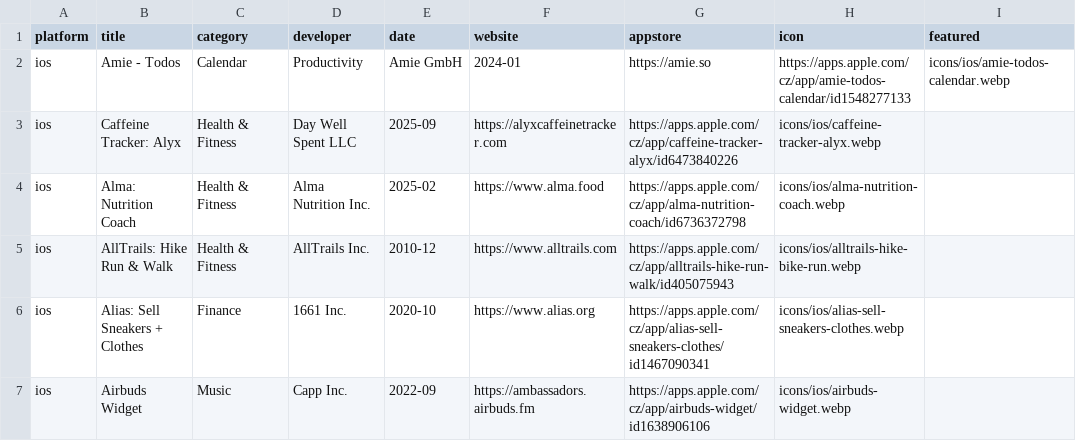
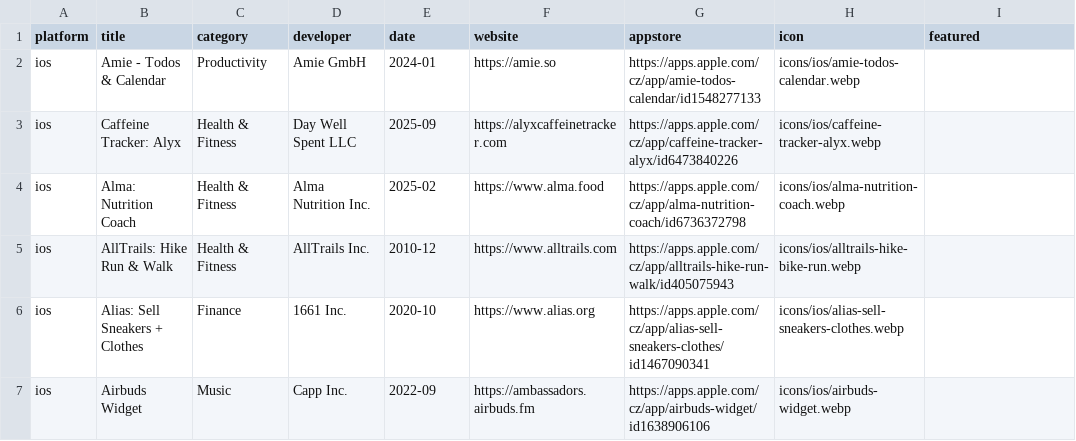
Before and after one commit to Manekenthe/IconSpace, a CSV file: data/apps.csv, drawn as a sheet; only a part is shown.

Commit message:
Update apps.csv

```diff
--- a/data/apps.csv
+++ b/data/apps.csv
@@ -1,3 +1,3 @@
 platform,title,category,developer,date,website,appstore,icon,featured
-ios,Amie - Todos, Calendar,Productivity,Amie GmbH,2024-01,https://amie.so,https://apps.apple.com/cz/app/amie-todos-calendar/id1548277133,icons/ios/amie-todos-calendar.webp,
+ios,Amie - Todos & Calendar,Productivity,Amie GmbH,2024-01,https://amie.so,https://apps.apple.com/cz/app/amie-todos-calendar/id1548277133,icons/ios/amie-todos-calendar.webp,
 ios,Caffeine Tracker: Alyx,Health & Fitness,Day Well Spent LLC,2025-09,https://alyxcaffeinetracker.com,https://apps.apple.com/cz/app/caffeine-tracker-alyx/id6473840226,icons/ios/caffeine-tracker-alyx.webp,
```
